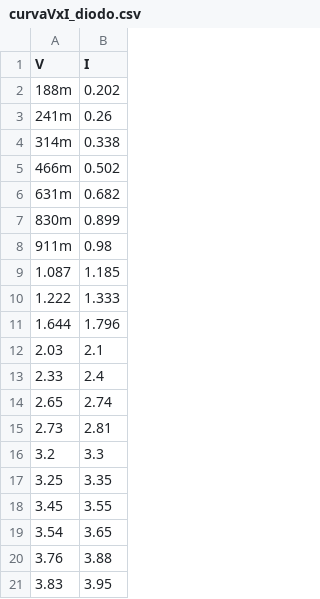
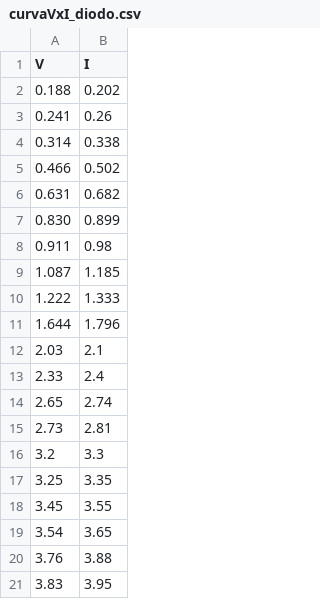
Before and after one commit to vicinaldo83/LabFis-III, a CSV file: pratica3/dados/4/curvaVxI_diodo.csv, drawn as a sheet.

Commit message:
Atualização no dados dos LED e Diodo, além de inicio relatório 3

```diff
--- a/pratica3/dados/4/curvaVxI_diodo.csv
+++ b/pratica3/dados/4/curvaVxI_diodo.csv
@@ -1,9 +1,9 @@
 V;I
-188m;0.202
-241m;0.26
-314m;0.338
-466m;0.502
-631m;0.682
-830m;0.899
-911m;0.98
+0.188;0.202
+0.241;0.26
+0.314;0.338
+0.466;0.502
+0.631;0.682
+0.830;0.899
+0.911;0.98
 1.087;1.185
```
Also changed, not shown: pratica3/dados/4/curvaVxI_incand.csv, 11 other files.
